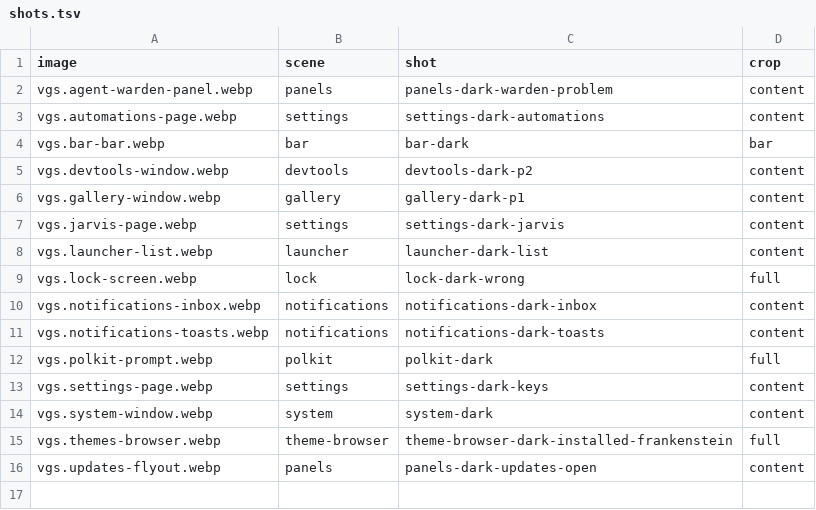
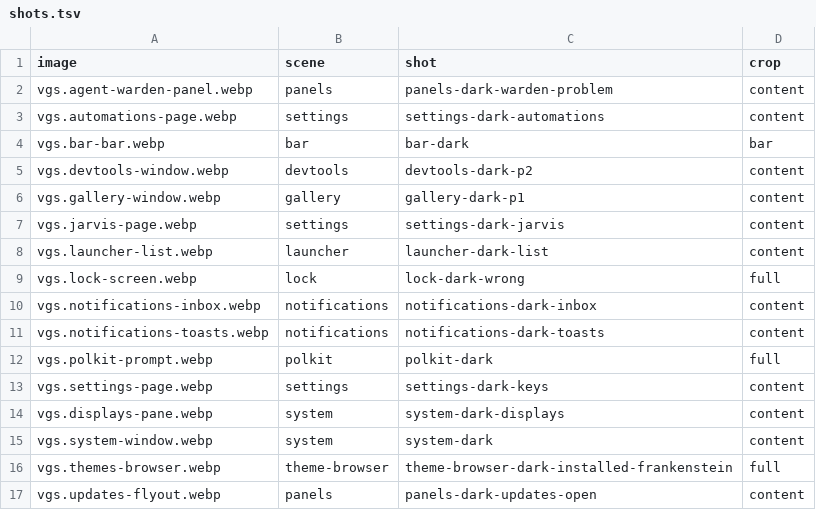
Before and after one commit to vanillagreencom/vgs, a TSV file: docs/images/plugins/shots.tsv, drawn as a sheet; the diff names each change by its address in the sheet, - before the commit and + after, or states it on an @@ line.

```diff
--- a/docs/images/plugins/shots.tsv
+++ b/docs/images/plugins/shots.tsv
+row 14: vgs.displays-pane.webp | system | system-dark-displays | content
```
Also changed, not shown: 48 other files.
